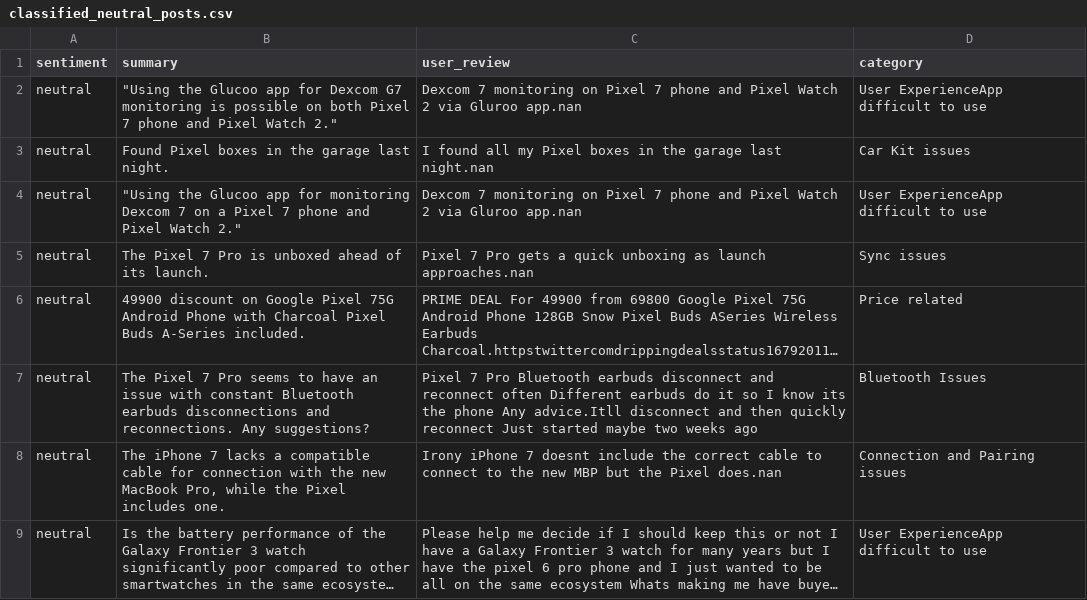
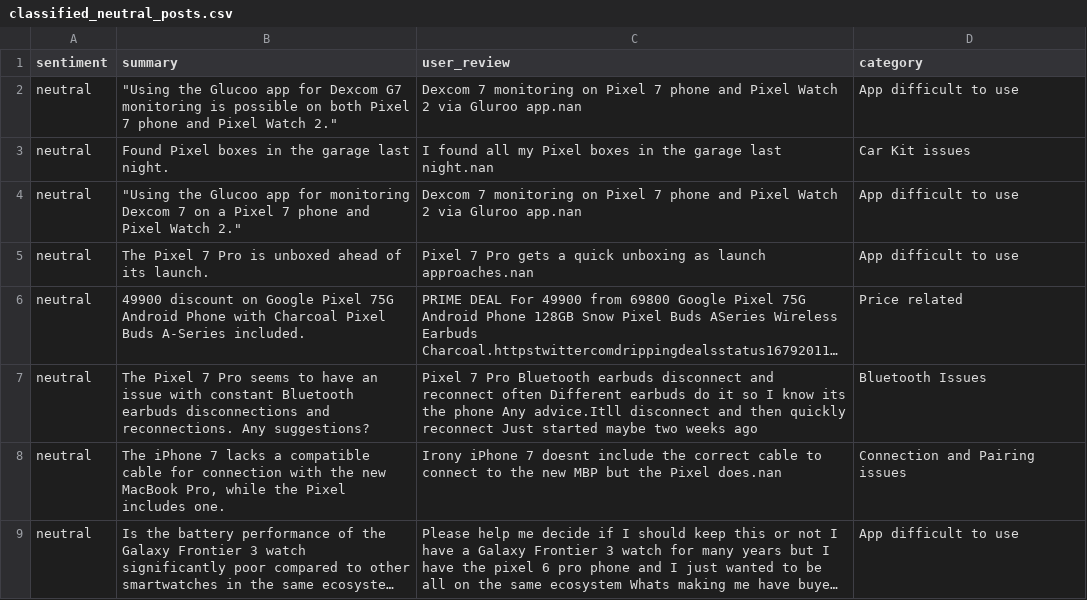
Before and after one commit to KumarGN69/PixelReviews, a CSV file: classified_neutral_posts.csv, drawn as a sheet; long unchanged cells end in …; the diff names each change by its address in the sheet, - before the commit and + after, or states it on an @@ line.

```diff
--- a/classified_neutral_posts.csv
+++ b/classified_neutral_posts.csv
-D2 (category): User ExperienceApp difficult to use
+D2 (category): App difficult to use
-D4 (category): User ExperienceApp difficult to use
+D4 (category): App difficult to use
-D5 (category): Sync issues
+D5 (category): App difficult to use
-D9 (category): User ExperienceApp difficult to use
+D9 (category): App difficult to use
```
Also changed, not shown: classified_negative_posts.csv.
